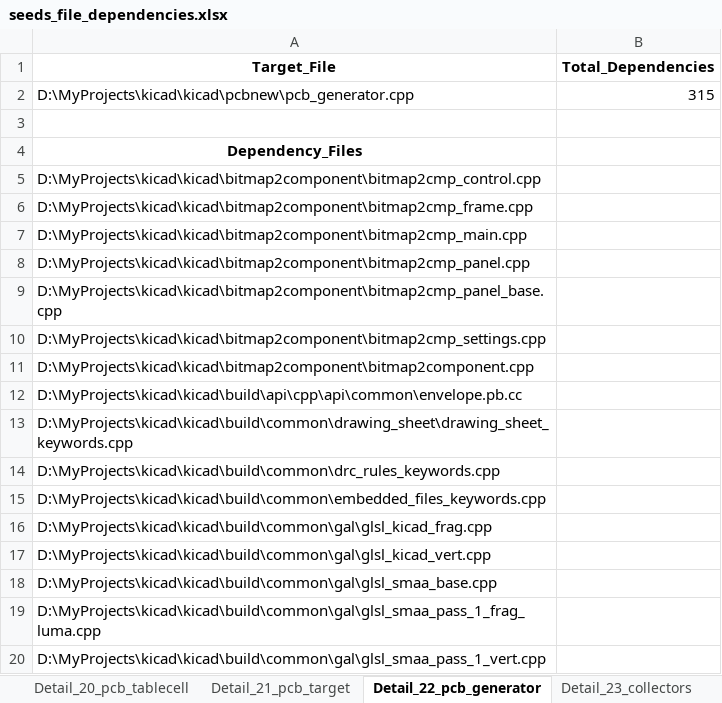
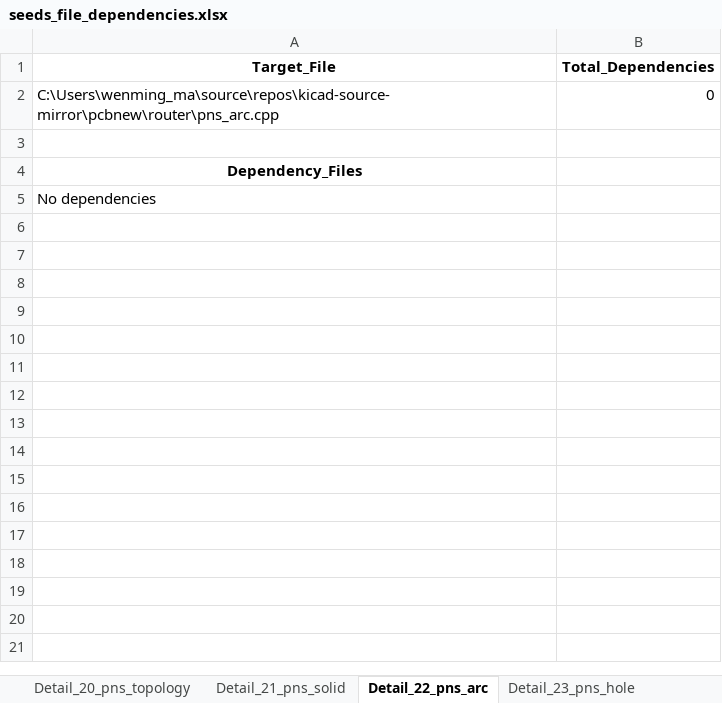
Before and after one commit to wenming-ma/kicad-source-mirror, an Excel workbook: seeds_file_dependencies.xlsx, sheet Detail_22_pns_arc, drawn as a sheet; only a part is shown; values as stored, in another font and other column widths than the file's, no borders; removed rows and columns are numbered as before the commit, all else as after; the diff covers the shown part only; the diff names each change by its address in the sheet, - before the commit and + after, or states it on an @@ line.

```diff
--- a/seeds_file_dependencies.xlsx (sheet Detail_22_pns_arc)
+++ b/seeds_file_dependencies.xlsx (sheet Detail_22_pns_arc)
-sheet tab: Detail_20_pcb_tablecell
+sheet tab: Detail_20_pns_topology
-sheet tab: Detail_21_pcb_target
+sheet tab: Detail_21_pns_solid
-sheet tab: Detail_22_pcb_generator
+sheet tab: Detail_22_pns_arc
-sheet tab: Detail_23_collectors
+sheet tab: Detail_23_pns_hole
-row 2: D:\MyProjects\kicad\kicad\pcbnew\pcb_generator.cpp | 315
+row 2: C:\Users\wenming_ma\source\repos\kicad-source-mirror\pcbnew\router\pns_arc.cpp | 0
-A5 (Target_File): D:\MyProjects\kicad\kicad\bitmap2component\bitmap2cmp_control.cpp
+A5 (Target_File): No dependencies
-row 6: D:\MyProjects\kicad\kicad\bitmap2component\bitmap2cmp_frame.cpp
-row 7: D:\MyProjects\kicad\kicad\bitmap2component\bitmap2cmp_main.cpp
-row 8: D:\MyProjects\kicad\kicad\bitmap2component\bitmap2cmp_panel.cpp
-row 9: D:\MyProjects\kicad\kicad\bitmap2component\bitmap2cmp_panel_base.cpp
-row 10: D:\MyProjects\kicad\kicad\bitmap2component\bitmap2cmp_settings.cpp
-row 11: D:\MyProjects\kicad\kicad\bitmap2component\bitmap2component.cpp
-row 12: D:\MyProjects\kicad\kicad\build\api\cpp\api\common\envelope.pb.cc
-row 13: D:\MyProjects\kicad\kicad\build\common\drawing_sheet\drawing_sheet_keywords.cpp
-row 14: D:\MyProjects\kicad\kicad\build\common\drc_rules_keywords.cpp
-row 15: D:\MyProjects\kicad\kicad\build\common\embedded_files_keywords.cpp
-row 16: D:\MyProjects\kicad\kicad\build\common\gal\glsl_kicad_frag.cpp
-row 17: D:\MyProjects\kicad\kicad\build\common\gal\glsl_kicad_vert.cpp
-row 18: D:\MyProjects\kicad\kicad\build\common\gal\glsl_smaa_base.cpp
-row 19: D:\MyProjects\kicad\kicad\build\common\gal\glsl_smaa_pass_1_frag_luma.cpp
-row 20: D:\MyProjects\kicad\kicad\build\common\gal\glsl_smaa_pass_1_vert.cpp
```
Also changed, not shown: 299 removed rows elsewhere in this sheet, sheet Detail_27_pns_algo_base, sheet Detail_28_pns_routing_settings, sheet Detail_3_pns_shove, sheet Detail_21_pns_solid, sheet Detail_29_pns_sizes_settings, sheet Detail_6_pns_via, 27 more sheets, other sheet tabs, 13 other files.
